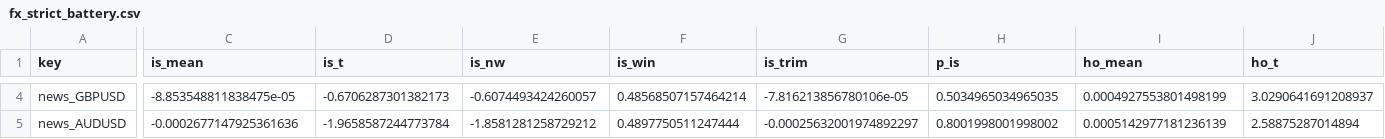
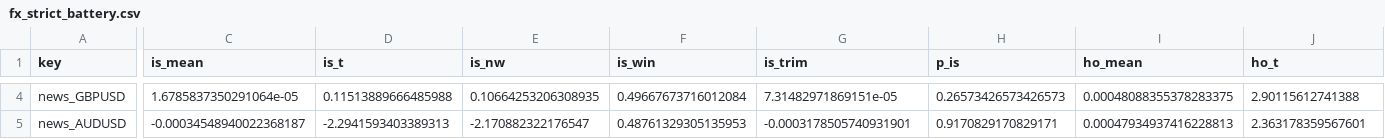
Before and after one commit to valerygordon200-byte/atlas-strategy-lab, a CSV file: reports/fx_strict_battery.csv, drawn as a sheet; only a part is shown, gaps mark what is left out; the diff covers the shown part only; the diff names each change by its address in the sheet, - before the commit and + after, or states it on an @@ line.

```diff
--- a/reports/fx_strict_battery.csv
+++ b/reports/fx_strict_battery.csv
-C4 (is_mean): -8.853548811838475e-05
+C4 (is_mean): 1.6785837350291064e-05
-D4 (is_t): -0.6706287301382173
+D4 (is_t): 0.11513889666485988
-E4 (is_nw): -0.6074493424260057
+E4 (is_nw): 0.10664253206308935
-F4 (is_win): 0.48568507157464214
+F4 (is_win): 0.49667673716012084
-G4 (is_trim): -7.816213856780106e-05
+G4 (is_trim): 7.31482971869151e-05
-H4 (p_is): 0.5034965034965035
+H4 (p_is): 0.26573426573426573
-I4 (ho_mean): 0.0004927553801498199
+I4 (ho_mean): 0.00048088355378283375
-J4 (ho_t): 3.0290641691208937
+J4 (ho_t): 2.90115612741388
-C5 (is_mean): -0.0002677147925361636
+C5 (is_mean): -0.00034548940022368187
-D5 (is_t): -1.9658587244773784
+D5 (is_t): -2.2941593403389313
-E5 (is_nw): -1.8581281258729212
+E5 (is_nw): -2.170882322176547
-F5 (is_win): 0.4897750511247444
+F5 (is_win): 0.48761329305135953
-G5 (is_trim): -0.00025632001974892297
+G5 (is_trim): -0.0003178505740931901
-H5 (p_is): 0.8001998001998002
+H5 (p_is): 0.9170829170829171
-I5 (ho_mean): 0.0005142977181236139
+I5 (ho_mean): 0.00047934937416228813
-J5 (ho_t): 2.58875287014894
+J5 (ho_t): 2.363178359567601
```
Also changed, not shown: 110 edited cells elsewhere in this file, 7 other files.
